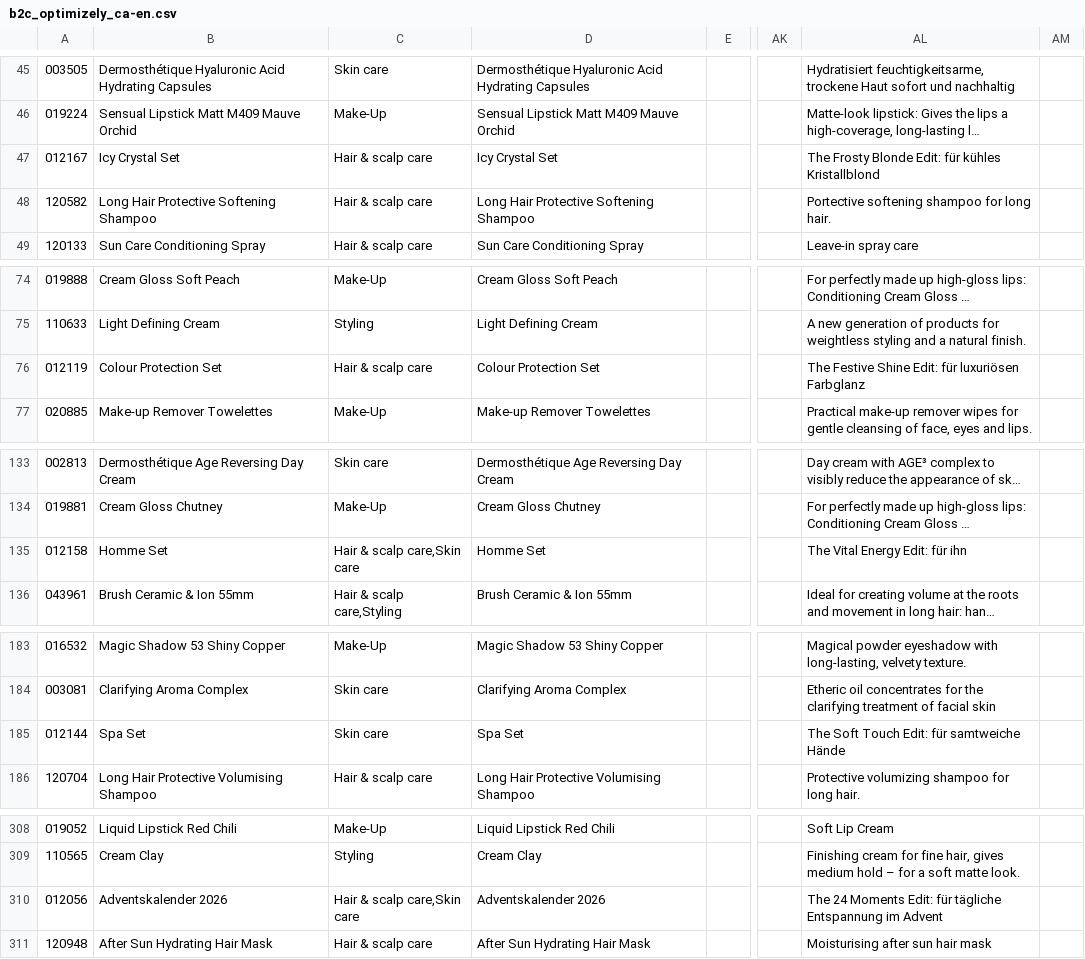
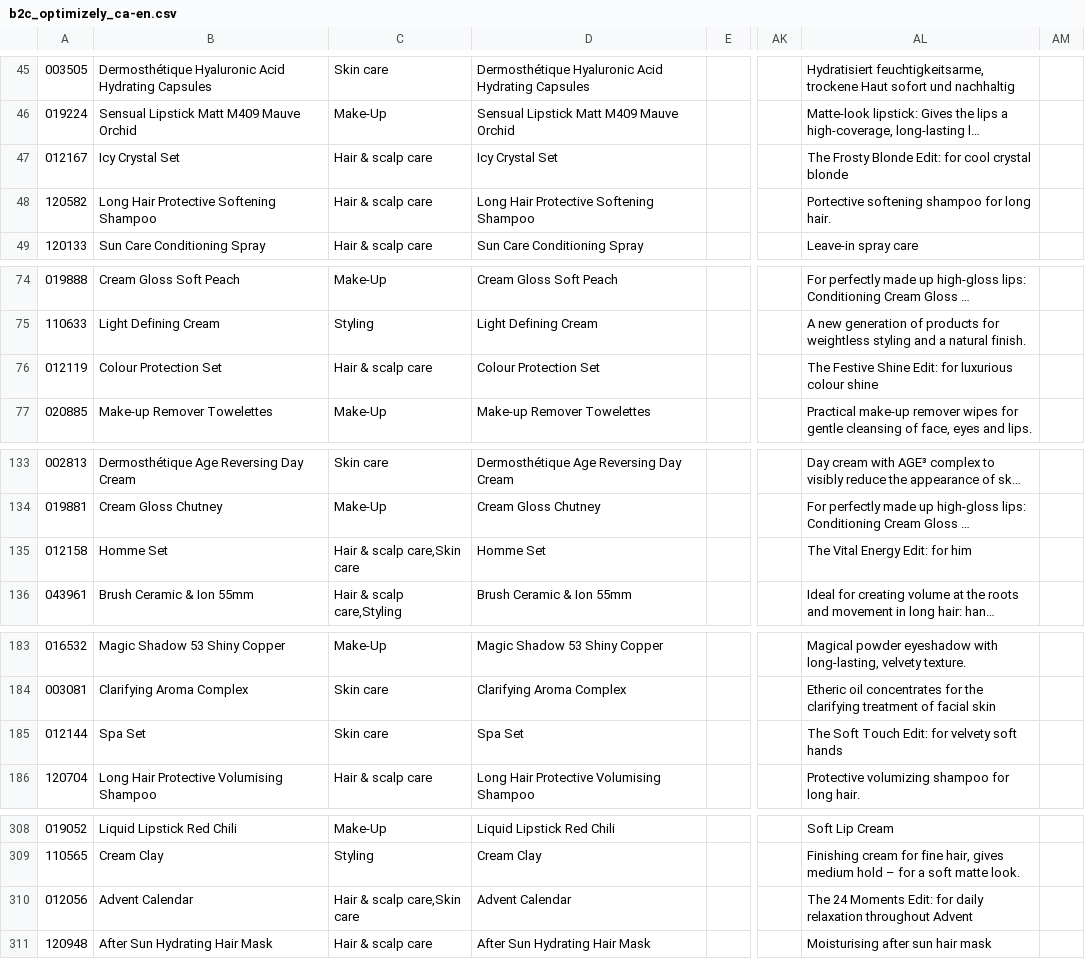
Before and after one commit to labiosthetique/public-csv, a CSV file: feed/b2c_optimizely_ca-en.csv, drawn as a sheet; only a part is shown, gaps mark what is left out; long unchanged cells end in …; the diff covers the shown part only; the diff names each change by its address in the sheet, - before the commit and + after, or states it on an @@ line.

```diff
--- a/feed/b2c_optimizely_ca-en.csv
+++ b/feed/b2c_optimizely_ca-en.csv
-AL47: …Blonde Edit: für kühles Kristallblond
+AL47: …Blonde Edit: for cool crystal blonde
-AL76: …Shine Edit: für luxuriösen Farbglanz
+AL76: …Shine Edit: for luxurious colour shine
-AL135: The Vital Energy Edit: für ihn
+AL135: The Vital Energy Edit: for him
-AL185: The Soft Touch Edit: für samtweiche Hände
+AL185: The Soft Touch Edit: for velvety soft hands
-B310: Adventskalender 2026
+B310: Advent Calendar
-D310: Adventskalender 2026
+D310: Advent Calendar
-AL310: …Moments Edit: für tägliche Entspannung im Advent
+AL310: …Moments Edit: for daily relaxation throughout Advent
```
Also changed, not shown: 1 edited cell elsewhere in this file, feed/b2c_peerius_ca-en.csv, feed/gmc/ca-en.csv, 51 other files.
